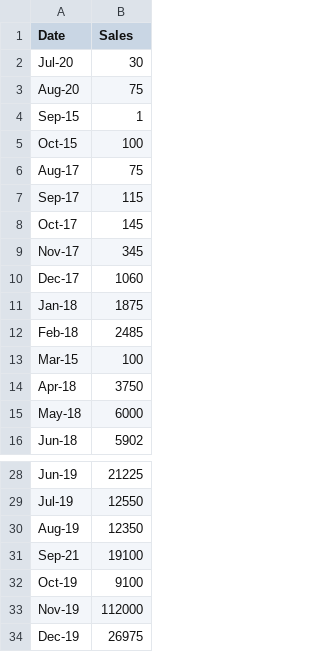
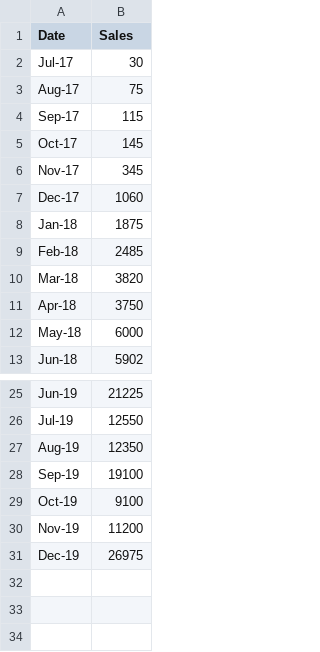
Before and after one commit to SteveDutch/analyze-data-with-stream-from-csv, a CSV file: model3.csv, drawn as a sheet; only a part is shown, gaps mark what is left out.

```diff
--- a/model3.csv
+++ b/model3.csv
@@ -1,6 +1,3 @@
 Date,Sales
-Jul-20,30
-Aug-20,75
-Sep-15,1
-Oct-15,100
+Jul-17,30
 Aug-17,75
@@ -12,3 +9,3 @@ Jan-18,1875
 Feb-18,2485
-Mar-15,100
+Mar-18,3820
 Apr-18,3750
@@ -30,5 +27,5 @@ Jul-19,12550
 Aug-19,12350
-Sep-21,19100
+Sep-19,19100
 Oct-19,9100
-Nov-19,112000
+Nov-19,11200
 Dec-19,26975
```
Also changed, not shown: 5 other files.
